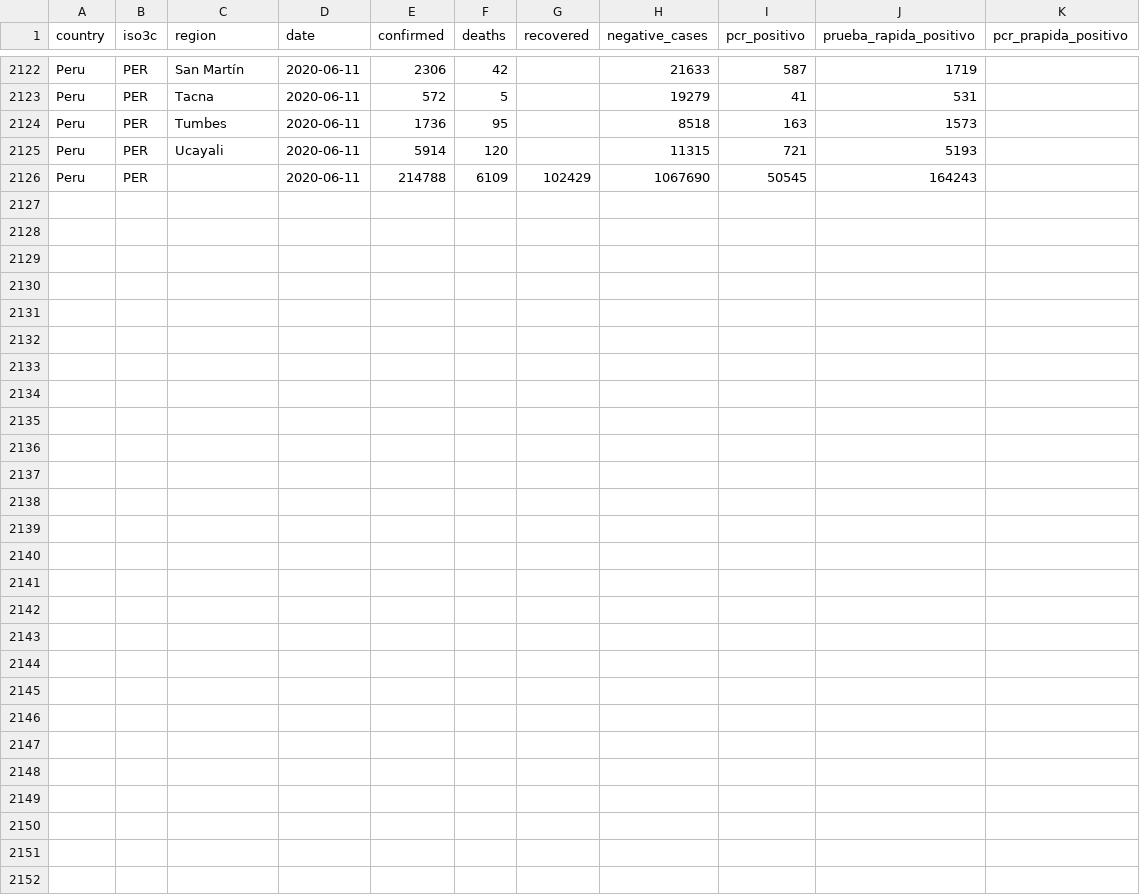
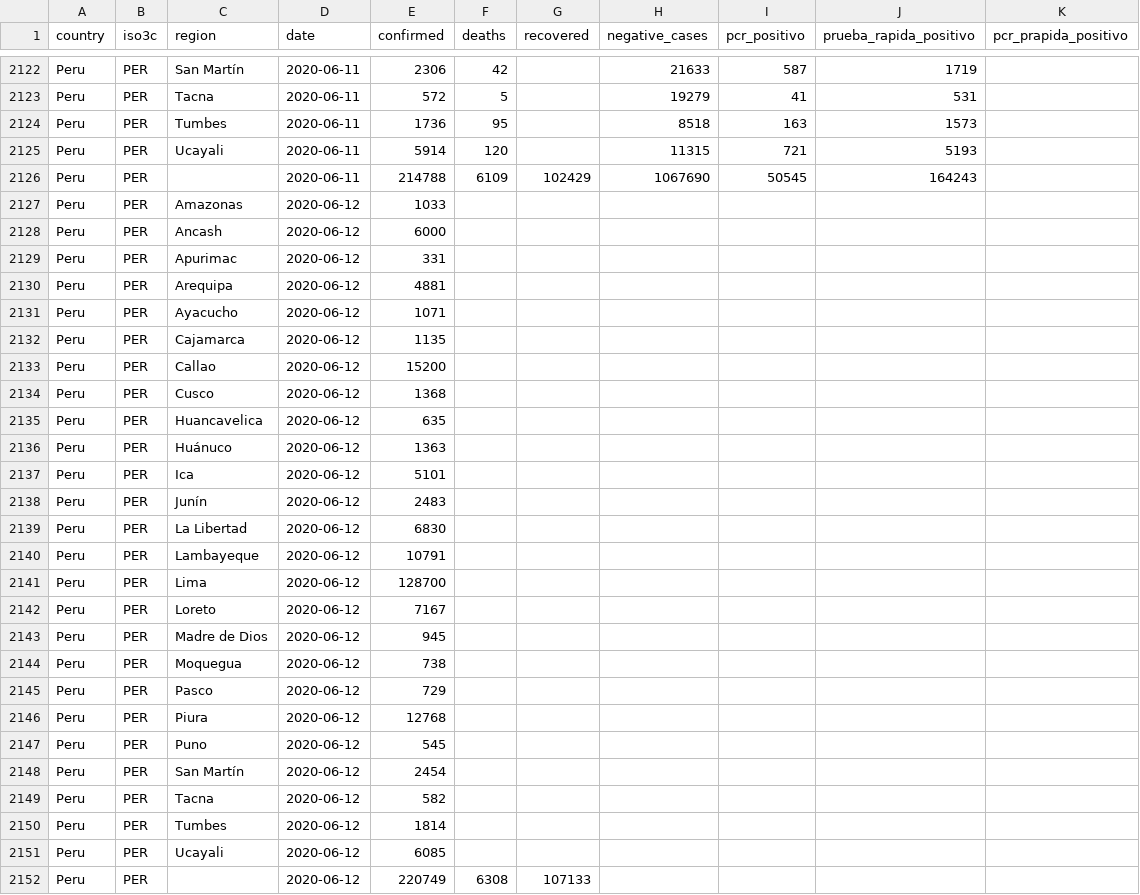
Before and after one commit to jmcastagnetto/covid-19-peru-data, a CSV file: datos/covid-19-peru-data.csv, drawn as a sheet; only a part is shown, gaps mark what is left out; the diff names each change by its address in the sheet, - before the commit and + after, or states it on an @@ line.

```diff
--- a/datos/covid-19-peru-data.csv
+++ b/datos/covid-19-peru-data.csv
+row 2127: Peru | PER | Amazonas | 2020-06-12 | 1033
+row 2128: Peru | PER | Ancash | 2020-06-12 | 6000
+row 2129: Peru | PER | Apurimac | 2020-06-12 | 331
+row 2130: Peru | PER | Arequipa | 2020-06-12 | 4881
+row 2131: Peru | PER | Ayacucho | 2020-06-12 | 1071
+row 2132: Peru | PER | Cajamarca | 2020-06-12 | 1135
+row 2133: Peru | PER | Callao | 2020-06-12 | 15200
+row 2134: Peru | PER | Cusco | 2020-06-12 | 1368
+row 2135: Peru | PER | Huancavelica | 2020-06-12 | 635
+row 2136: Peru | PER | Huánuco | 2020-06-12 | 1363
+row 2137: Peru | PER | Ica | 2020-06-12 | 5101
+row 2138: Peru | PER | Junín | 2020-06-12 | 2483
+row 2139: Peru | PER | La Libertad | 2020-06-12 | 6830
+row 2140: Peru | PER | Lambayeque | 2020-06-12 | 10791
+row 2141: Peru | PER | Lima | 2020-06-12 | 128700
+row 2142: Peru | PER | Loreto | 2020-06-12 | 7167
+row 2143: Peru | PER | Madre de Dios | 2020-06-12 | 945
+row 2144: Peru | PER | Moquegua | 2020-06-12 | 738
+row 2145: Peru | PER | Pasco | 2020-06-12 | 729
+row 2146: Peru | PER | Piura | 2020-06-12 | 12768
+row 2147: Peru | PER | Puno | 2020-06-12 | 545
+row 2148: Peru | PER | San Martín | 2020-06-12 | 2454
+row 2149: Peru | PER | Tacna | 2020-06-12 | 582
+row 2150: Peru | PER | Tumbes | 2020-06-12 | 1814
+row 2151: Peru | PER | Ucayali | 2020-06-12 | 6085
+row 2152: Peru | PER |  | 2020-06-12 | 220749 | 6308 | 107133
```
Also changed, not shown: datos/covid-19-peru-data-con-ubigeos.csv, datos/covid-19-peru-detalle-hospitalizados.csv, 15 other files.
